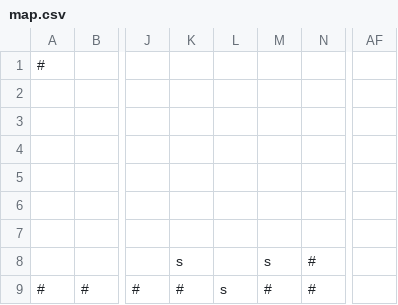
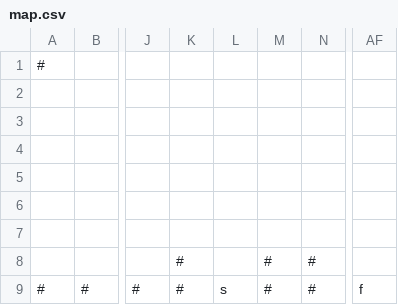
Before and after one commit to jeremypickleton/coursework_orthog_jump, a CSV file: assets/map.csv, drawn as a sheet; only a part is shown, gaps mark what is left out; the diff names each change by its address in the sheet, - before the commit and + after, or states it on an @@ line.

```diff
--- a/assets/map.csv
+++ b/assets/map.csv
-K8: s
+K8: #
-M8: s
+M8: #
-AF9: (empty)
+AF9: f
```
Also changed, not shown: 5 other files.
